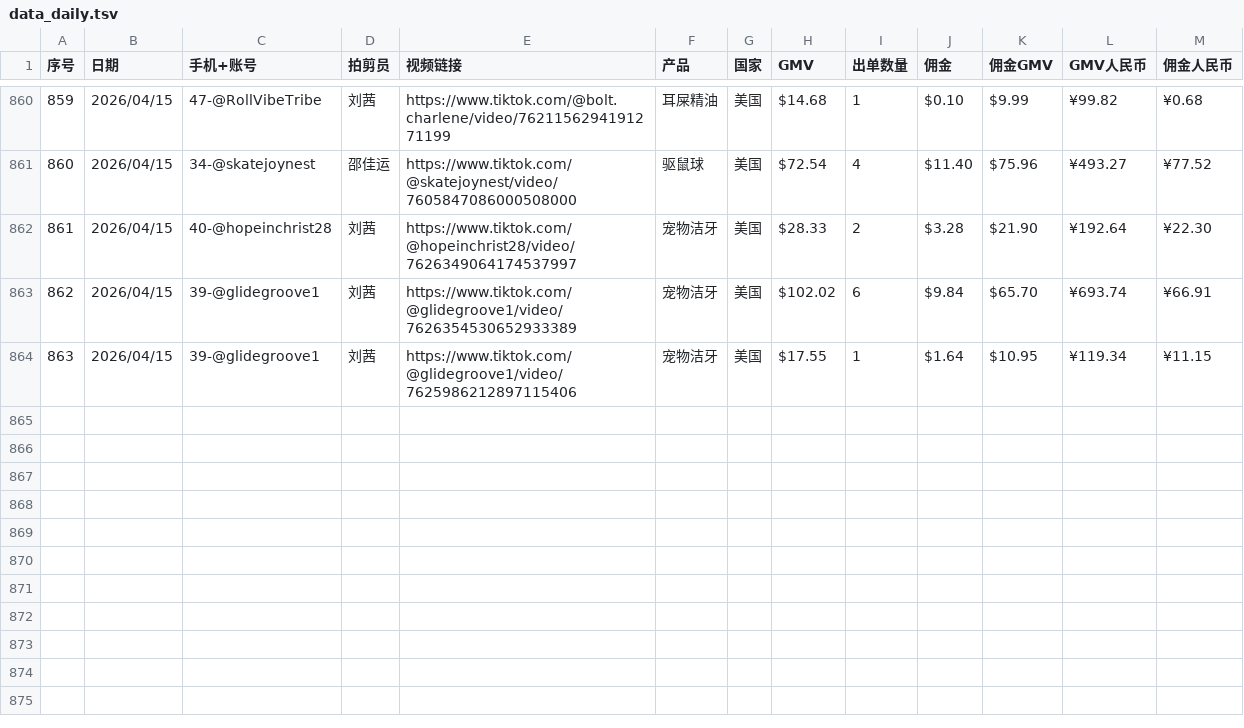
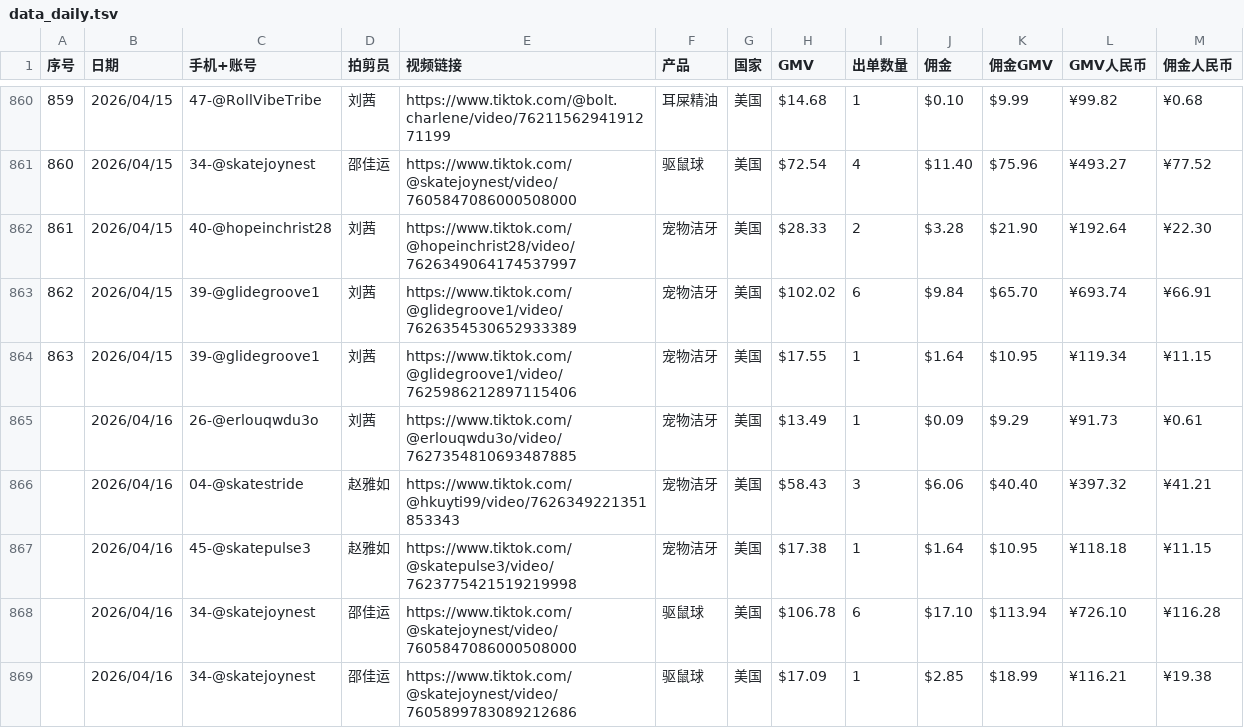
Before and after one commit to zjk19970130-collab/dktt_datadashboard, a TSV file: data_daily.tsv, drawn as a sheet; only a part is shown, gaps mark what is left out; the diff covers the shown part only; the diff names each change by its address in the sheet, - before the commit and + after, or states it on an @@ line.

Commit message:
Update data_daily.tsv

```diff
--- a/data_daily.tsv
+++ b/data_daily.tsv
+row 865:  | 2026/04/16 | 26-@erlouqwdu3o | 刘茜 | https://www.tiktok.com/@erlouqwdu3o/video/7627354810693487885 | 宠物洁牙 | 美国 | $13.49 | 1 | $0.09 | $9.29 | ¥91.73 | ¥0.61
+row 866:  | 2026/04/16 | 04-@skatestride | 赵雅如 | https://www.tiktok.com/@hkuyti99/video/7626349221351853343 | 宠物洁牙 | 美国 | $58.43 | 3 | $6.06 | $40.40 | ¥397.32 | ¥41.21
+row 867:  | 2026/04/16 | 45-@skatepulse3 | 赵雅如 | https://www.tiktok.com/@skatepulse3/video/7623775421519219998 | 宠物洁牙 | 美国 | $17.38 | 1 | $1.64 | $10.95 | ¥118.18 | ¥11.15
+row 868:  | 2026/04/16 | 34-@skatejoynest | 邵佳运 | https://www.tiktok.com/@skatejoynest/video/7605847086000508000 | 驱鼠球 | 美国 | $106.78 | 6 | $17.10 | $113.94 | ¥726.10 | ¥116.28
+row 869:  | 2026/04/16 | 34-@skatejoynest | 邵佳运 | https://www.tiktok.com/@skatejoynest/video/7605899783089212686 | 驱鼠球 | 美国 | $17.09 | 1 | $2.85 | $18.99 | ¥116.21 | ¥19.38
```
Also changed, not shown: 4 added rows and 19 edited cells elsewhere in this file.
